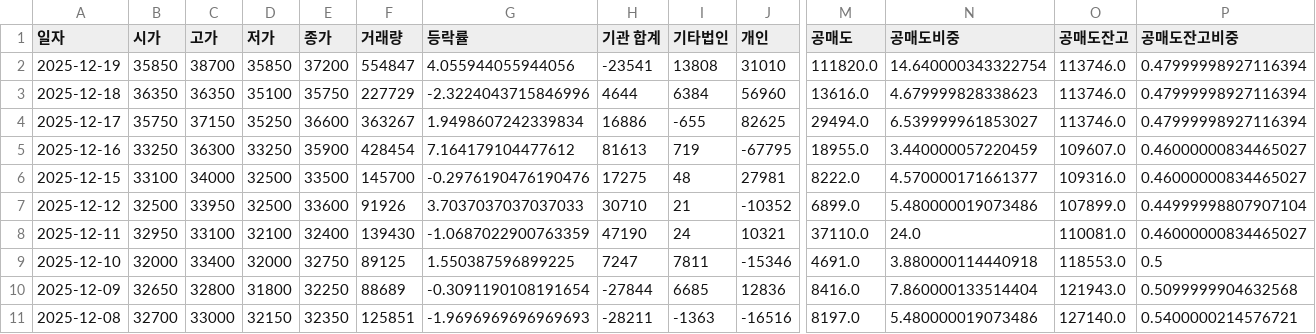
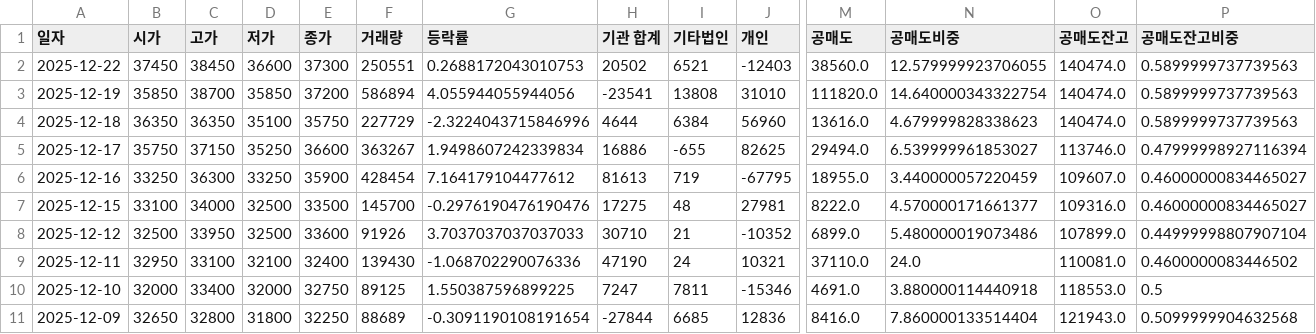
Before and after one commit to ccyun95/Broadcasting_entertainment_game_work, a CSV file: data/DearU_376300_stock_data.csv, drawn as a sheet; only a part is shown, gaps mark what is left out; the shorter side is filled out with more unchanged rows; addresses are those after the commit; rows hold the shown columns only; the diff names each change by its address in the sheet, - before the commit and + after, or states it on an @@ line.

```diff
--- a/data/DearU_376300_stock_data.csv
+++ b/data/DearU_376300_stock_data.csv
+row 2: 2025-12-22 | 37450 | 38450 | 36600 | 37300 | 250551 | 0.2688172043010753 | 20502 | 6521 | -12403 | 38560.0 | 12.579999923706055 | 140474.0 | 0.5899999737739563
-F3 (거래량): 554847
+F3 (거래량): 586894
-O3:O4 (공매도잔고): 113746.0
+O3:O4 (공매도잔고): 140474.0
-P3:P4 (공매도잔고비중): 0.47999998927116394
+P3:P4 (공매도잔고비중): 0.5899999737739563
-G9 (등락률): -1.0687022900763359
+G9 (등락률): -1.068702290076336
-P9 (공매도잔고비중): 0.46000000834465027
+P9 (공매도잔고비중): 0.4600000083446502
```
Also changed, not shown: data/HYBE_352820_stock_data.csv, data/JYP_Ent._035900_stock_data.csv, 6 other files.
